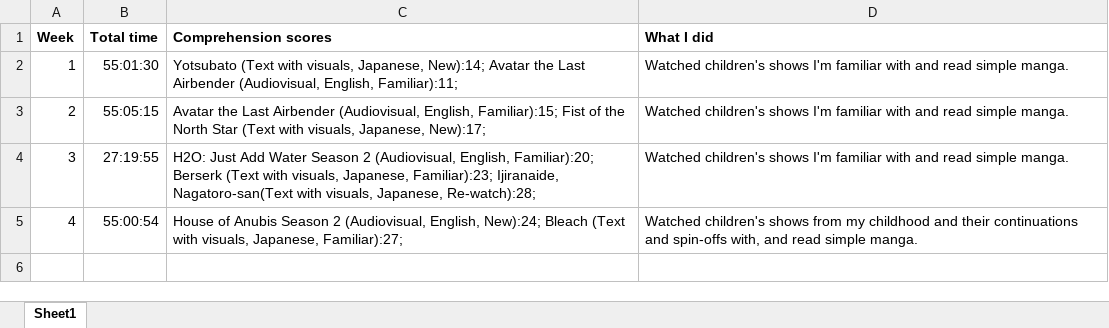
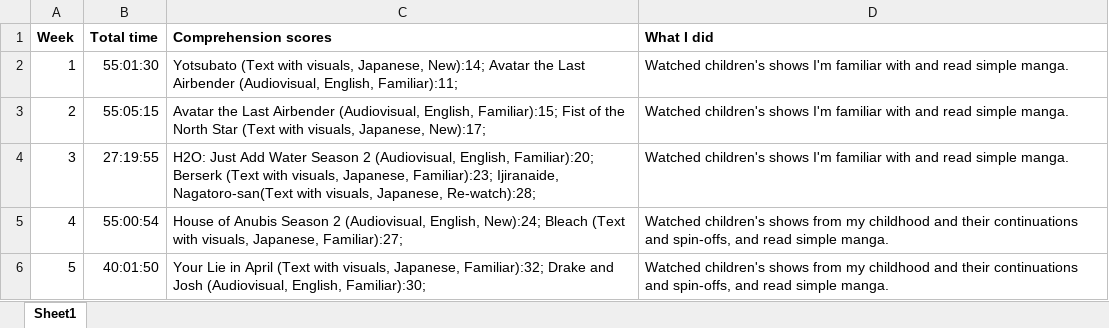
Before and after one commit to kissZs/spanish_experiment, an Excel workbook: Comprehension scores.xlsx, sheet Sheet1, drawn as a sheet; values as stored, in another font and other column widths than the file's, no borders; the diff names each change by its address in the sheet, - before the commit and + after, or states it on an @@ line.

```diff
--- a/Comprehension scores.xlsx (sheet Sheet1)
+++ b/Comprehension scores.xlsx (sheet Sheet1)
-D5 (What I did): …continuations and spin-offs with, and read…
+D5 (What I did): …continuations and spin-offs, and read…
+row 6: 5 | 40:01:50 | Your Lie in April (Text with visuals, Japanese, Familiar):32; Drake and Josh (Audiovisual, English, Familiar):30; | Watched children's shows from my childhood and their continuations and spin-offs, and read simple manga.
```
Also changed, not shown: 3 other files.
